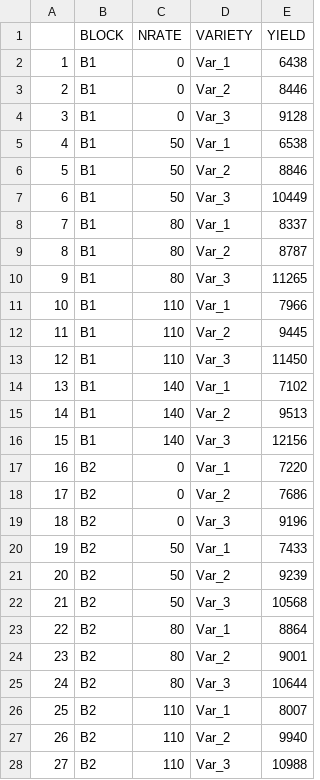
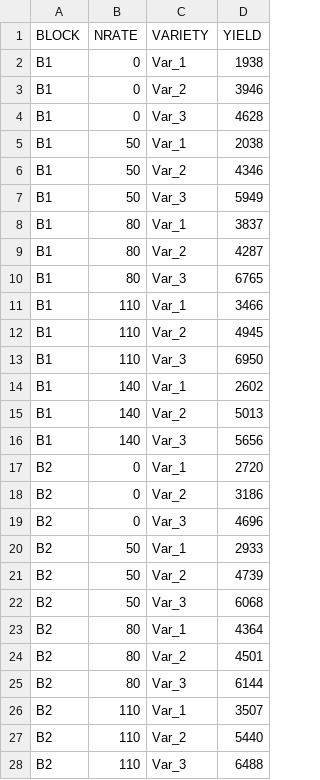
Before and after one commit to adriancorrendo/tidymixedmodelsweb, a CSV file: data/01_split_plot_data.csv, drawn as a sheet; only a part is shown; removed rows and columns are numbered as before the commit, all else as after; the diff covers the shown part only; the diff names each change by its address in the sheet, - before the commit and + after, or states it on an @@ line.

Commit message:
update + minor typos

```diff
--- a/data/01_split_plot_data.csv
+++ b/data/01_split_plot_data.csv
-column A, rows 2-28: 1 | 2 | 3 | 4 | 5 | 6 | 7 | 8 | 9 | 10 | 11 | 12 | 13 | 14 | 15 | 16 | 17 | 18 | 19 | 20 | 21 | 22 | 23 | 24 | 25 | 26 | 27
-D2 (YIELD): 6438
+D2 (YIELD): 1938
-D3 (YIELD): 8446
+D3 (YIELD): 3946
-D4 (YIELD): 9128
+D4 (YIELD): 4628
-D5 (YIELD): 6538
+D5 (YIELD): 2038
-D6 (YIELD): 8846
+D6 (YIELD): 4346
-D7 (YIELD): 10449
+D7 (YIELD): 5949
-D8 (YIELD): 8337
+D8 (YIELD): 3837
-D9 (YIELD): 8787
+D9 (YIELD): 4287
-D10 (YIELD): 11265
+D10 (YIELD): 6765
-D11 (YIELD): 7966
+D11 (YIELD): 3466
-D12 (YIELD): 9445
+D12 (YIELD): 4945
-D13 (YIELD): 11450
+D13 (YIELD): 6950
-D14 (YIELD): 7102
+D14 (YIELD): 2602
-D15 (YIELD): 9513
+D15 (YIELD): 5013
-D16 (YIELD): 12156
+D16 (YIELD): 5656
-D17 (YIELD): 7220
+D17 (YIELD): 2720
-D18 (YIELD): 7686
+D18 (YIELD): 3186
-D19 (YIELD): 9196
+D19 (YIELD): 4696
-D20 (YIELD): 7433
+D20 (YIELD): 2933
-D21 (YIELD): 9239
+D21 (YIELD): 4739
-D22 (YIELD): 10568
+D22 (YIELD): 6068
-D23 (YIELD): 8864
+D23 (YIELD): 4364
-D24 (YIELD): 9001
+D24 (YIELD): 4501
-D25 (YIELD): 10644
+D25 (YIELD): 6144
-D26 (YIELD): 8007
+D26 (YIELD): 3507
-D27 (YIELD): 9940
+D27 (YIELD): 5440
-D28 (YIELD): 10988
+D28 (YIELD): 6488
```
Also changed, not shown: 18 edited cells elsewhere in this file, 21 other files.
